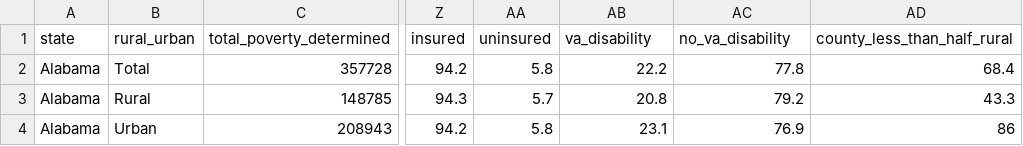
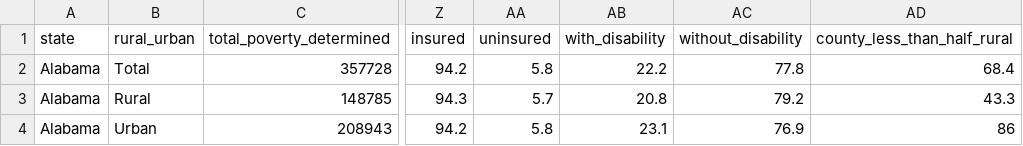
Before and after one commit to li11ianc/rural-us-veterans, a CSV file: rural_veterans/data/rural_vets_complete_clean.csv, drawn as a sheet; only a part is shown, gaps mark what is left out; the diff names each change by its address in the sheet, - before the commit and + after, or states it on an @@ line.

Commit message:
worked more with state comparative plot

```diff
--- a/rural_veterans/data/rural_vets_complete_clean.csv
+++ b/rural_veterans/data/rural_vets_complete_clean.csv
-AB1: va_disability
+AB1: with_disability
-AC1: no_va_disability
+AC1: without_disability
```
Also changed, not shown: 2 other files.
